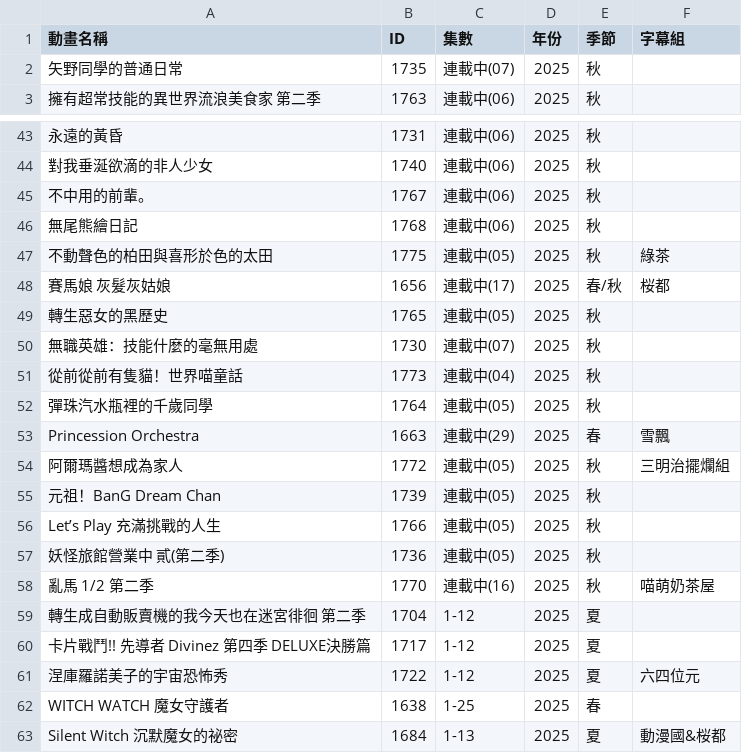
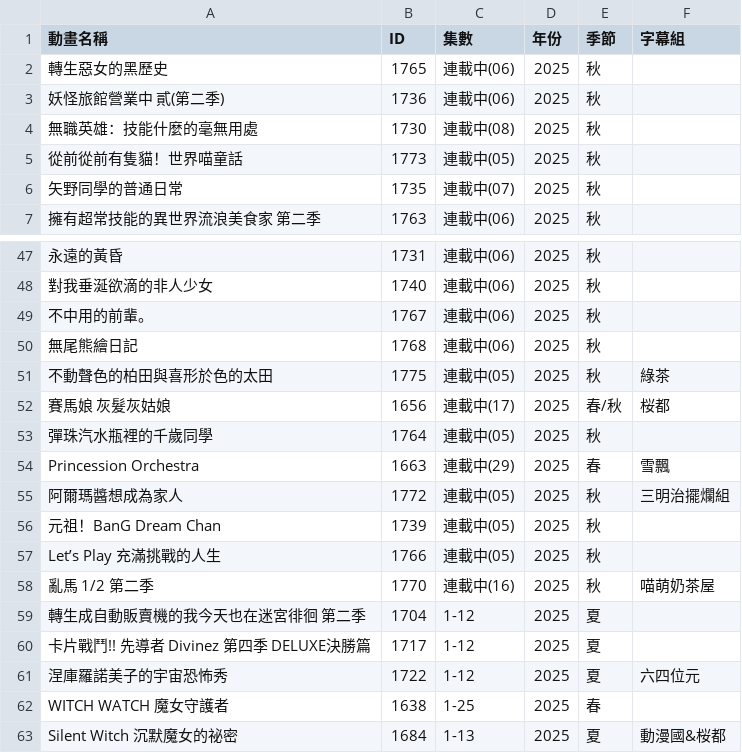
Before and after one commit to HeiTang/Anime1-Data, a CSV file: Anime1 List.csv, drawn as a sheet; only a part is shown, gaps mark what is left out; removed rows and columns are numbered as before the commit, all else as after; the diff names each change by its address in the sheet, - before the commit and + after, or states it on an @@ line.

Commit message:
Doc: Upgrade Anime1 List

```diff
--- a/Anime1 List.csv
+++ b/Anime1 List.csv
+row 2: 轉生惡女的黑歷史 | 1765 | 連載中(06) | 2025 | 秋
+row 3: 妖怪旅館營業中 貳(第二季) | 1736 | 連載中(06) | 2025 | 秋
+row 4: 無職英雄：技能什麼的毫無用處 | 1730 | 連載中(08) | 2025 | 秋
+row 5: 從前從前有隻貓！世界喵童話 | 1773 | 連載中(05) | 2025 | 秋
-row 49: 轉生惡女的黑歷史 | 1765 | 連載中(05) | 2025 | 秋
-row 50: 無職英雄：技能什麼的毫無用處 | 1730 | 連載中(07) | 2025 | 秋
-row 51: 從前從前有隻貓！世界喵童話 | 1773 | 連載中(04) | 2025 | 秋
-row 57: 妖怪旅館營業中 貳(第二季) | 1736 | 連載中(05) | 2025 | 秋
```
Also changed, not shown: 1 other file.
